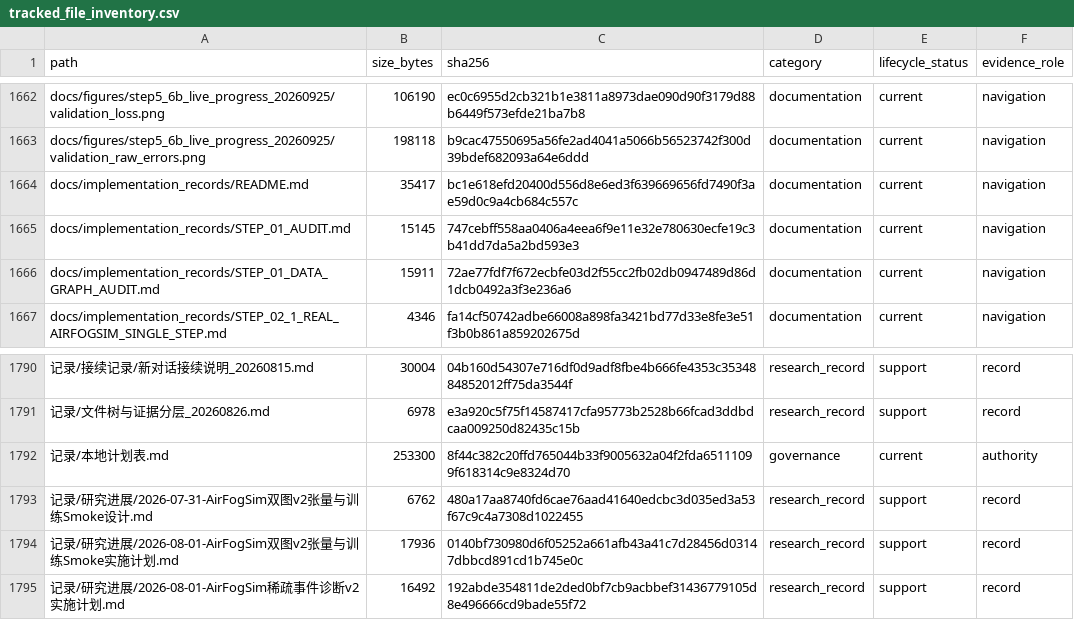
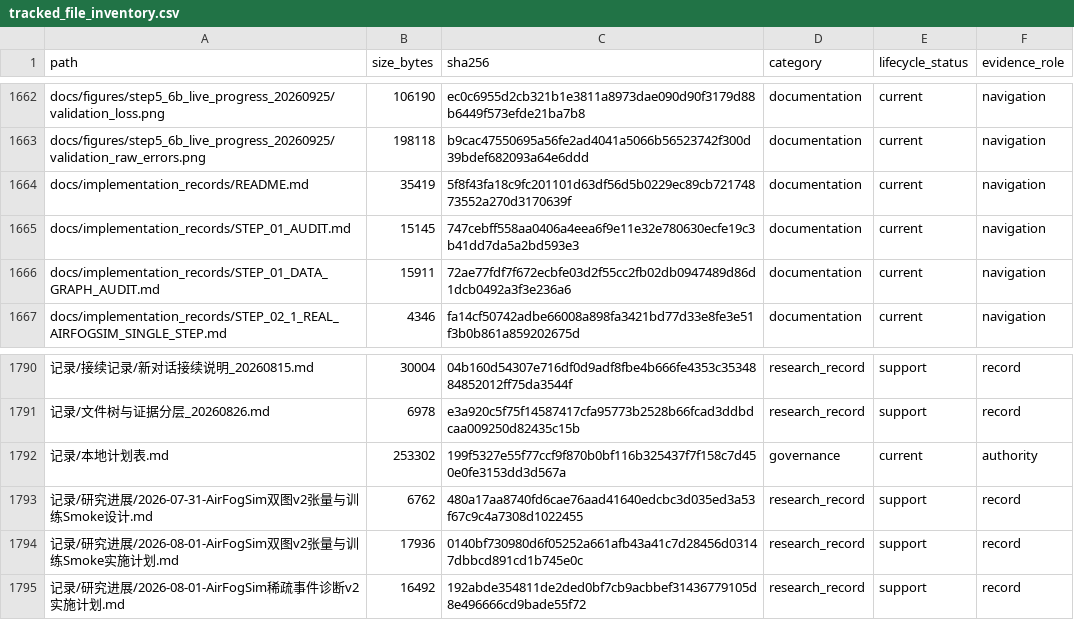
Before and after one commit to yys806/network-state-world-model, a CSV file: docs/registries/generated/tracked_file_inventory.csv, drawn as a sheet; only a part is shown, gaps mark what is left out; the diff covers the shown part only; the diff names each change by its address in the sheet, - before the commit and + after, or states it on an @@ line.

```diff
--- a/docs/registries/generated/tracked_file_inventory.csv
+++ b/docs/registries/generated/tracked_file_inventory.csv
-B1664 (size_bytes): 35417
+B1664 (size_bytes): 35419
-C1664 (sha256): bc1e618efd20400d556d8e6ed3f639669656fd7490f3ae59d0c9a4cb684c557c
+C1664 (sha256): 5f8f43fa18c9fc201101d63df56d5b0229ec89cb72174873552a270d3170639f
-B1792 (size_bytes): 253300
+B1792 (size_bytes): 253302
-C1792 (sha256): 8f44c382c20ffd765044b33f9005632a04f2fda65111099f618314c9e8324d70
+C1792 (sha256): 199f5327e55f77ccf9f870b0bf116b325437f7f158c7d450e0fe3153dd3d567a
```
Also changed, not shown: 18 edited cells elsewhere in this file, 11 other files.
